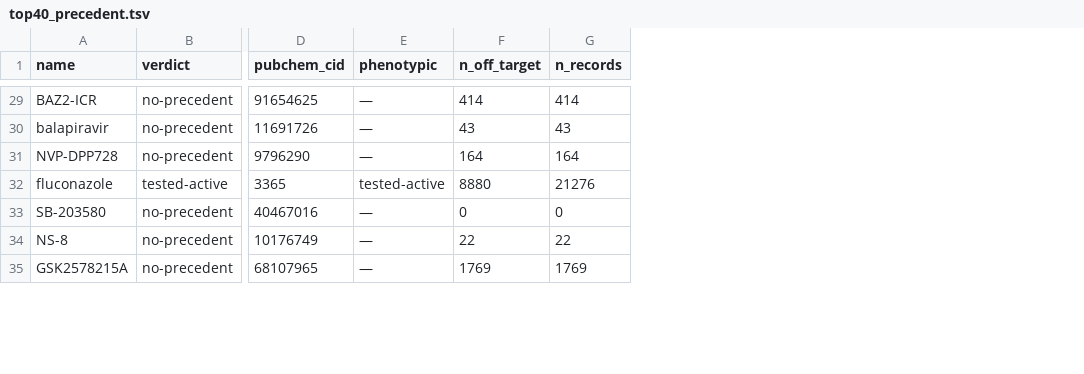
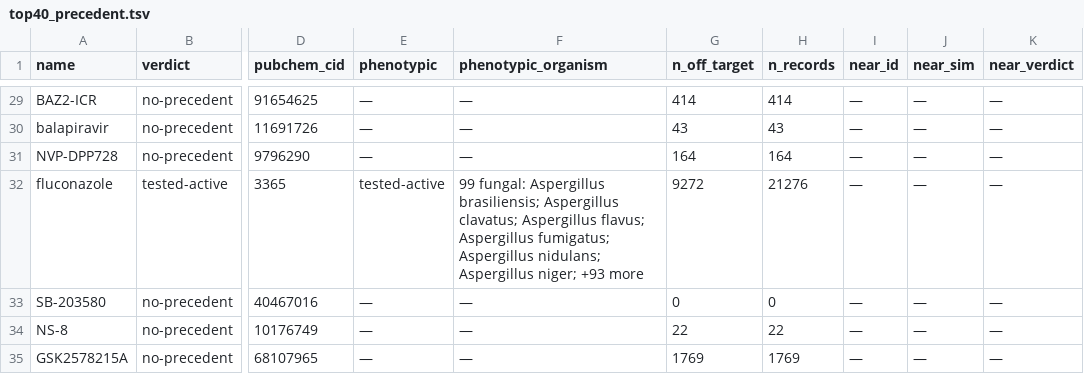
Before and after one commit to antifungal-resistance-project/OpenAFR, a TSV file: work/candidates/top40_precedent.tsv, drawn as a sheet; only a part is shown, gaps mark what is left out; addresses are those after the commit; the diff covers the shown part only; the diff names each change by its address in the sheet, - before the commit and + after, or states it on an @@ line.

```diff
--- a/work/candidates/top40_precedent.tsv
+++ b/work/candidates/top40_precedent.tsv
+column F (phenotypic_organism), rows 29-35: — | — | — | 99 fungal: Aspergillus brasiliensis; Aspergillus clavatus; Aspergillus flavus; Aspergillus fumigatus; Aspergillus nidulans; Aspergillus niger; +93 more | — | — | —
+column I (near_id), rows 29-35: all —
+column J (near_sim), rows 29-35: all —
+column K (near_verdict), rows 29-35: all —
-G32 (n_off_target): 8880
+G32 (n_off_target): 9272
```
Also changed, not shown: 17 edited cells elsewhere in this file, work/candidates/top100_precedent.tsv, 7 other files.
